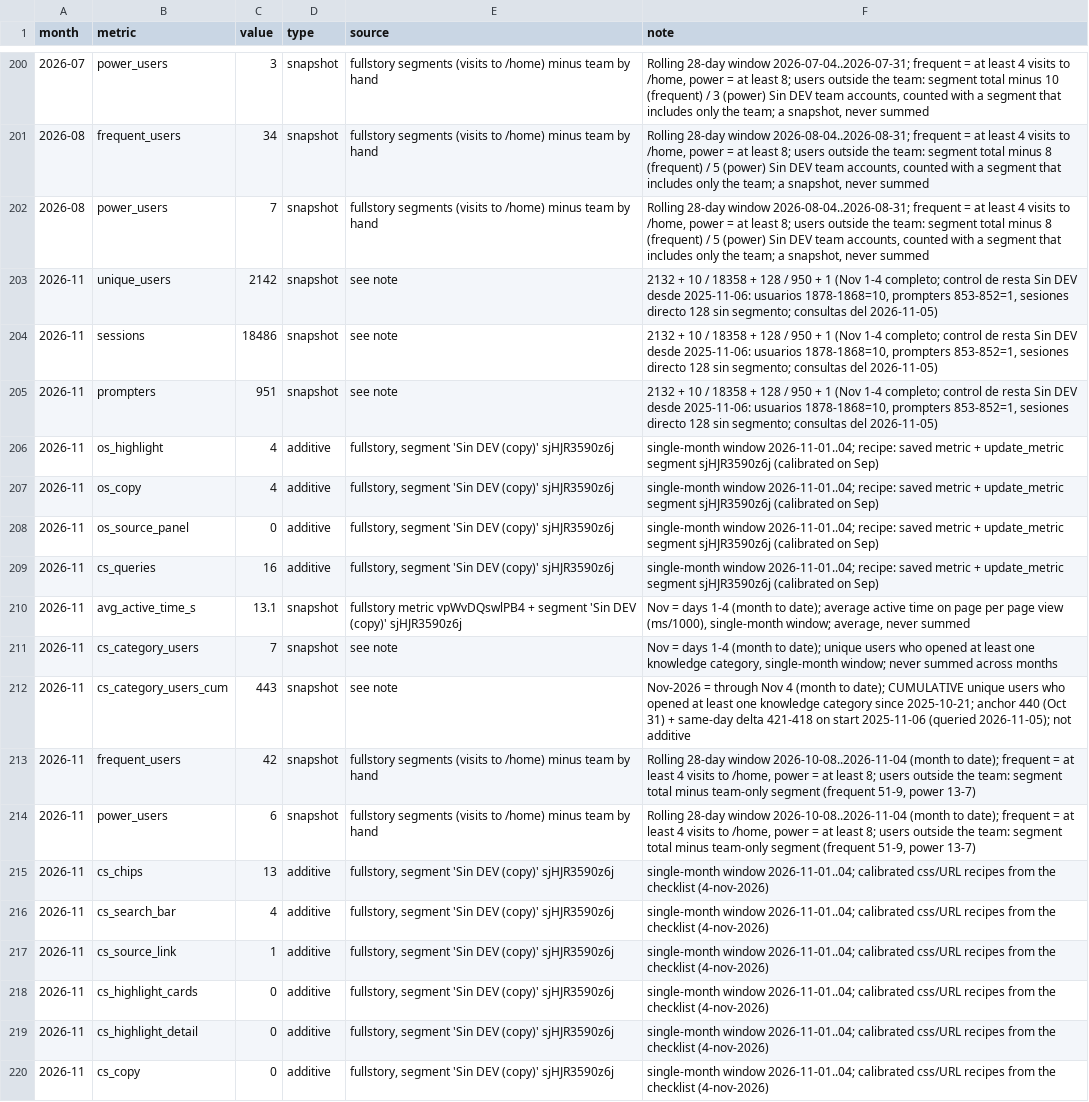
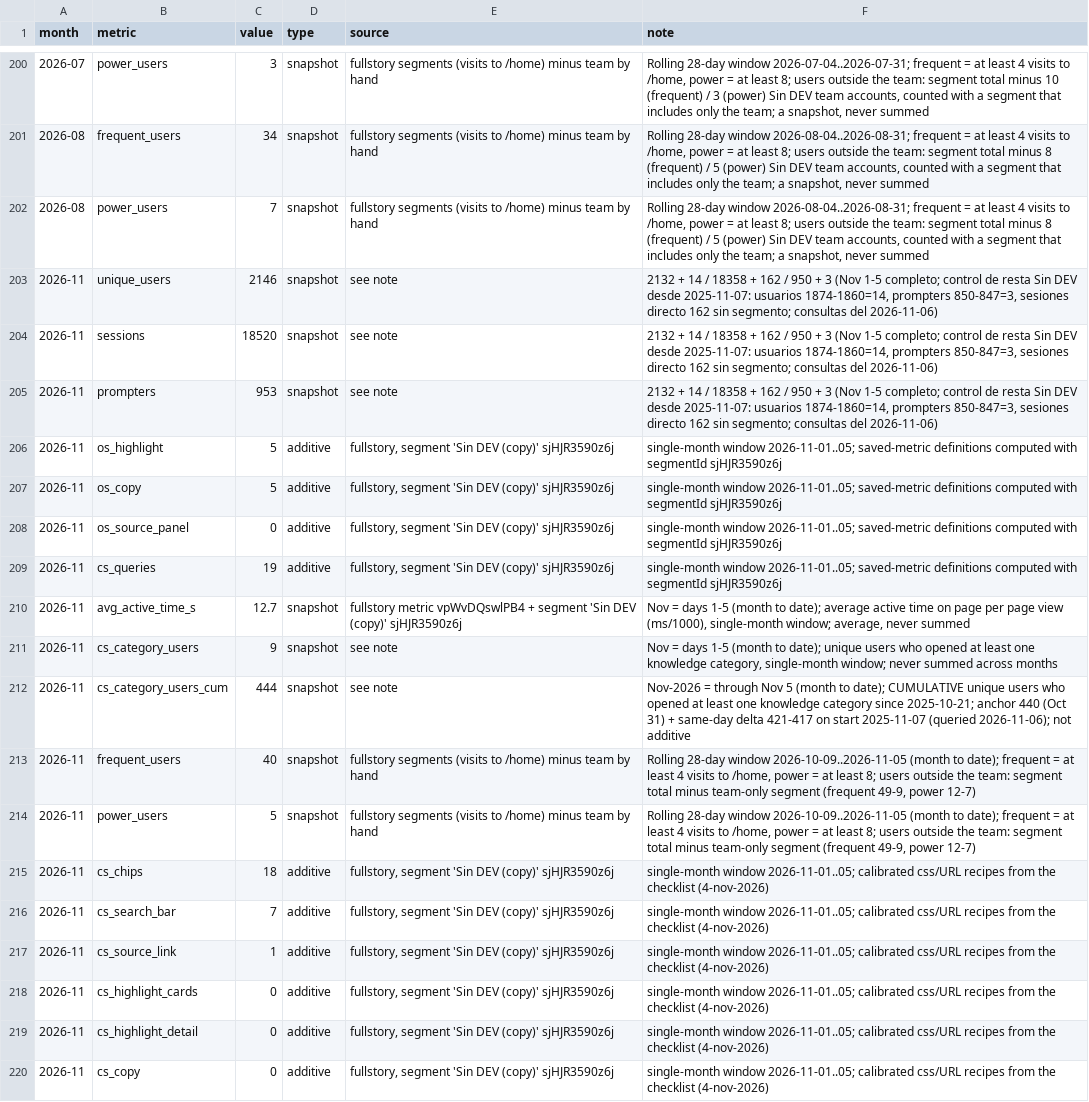
Before and after one commit to jimenasalinasg/KPsmoketest, a CSV file: data/kp_ledger.csv, drawn as a sheet; only a part is shown, gaps mark what is left out; the diff names each change by its address in the sheet, - before the commit and + after, or states it on an @@ line.

```diff
--- a/data/kp_ledger.csv
+++ b/data/kp_ledger.csv
-C203 (value): 2142
+C203 (value): 2146
-F203:F205 (note): 2132 + 10 / 18358 + 128 / 950 + 1 (Nov 1-4 completo; control de resta Sin DEV desde 2025-11-06: usuarios 1878-1868=10, prompters 853-852=1, sesiones directo 128 sin segmento; consultas del 2026-11-05)
+F203:F205 (note): 2132 + 14 / 18358 + 162 / 950 + 3 (Nov 1-5 completo; control de resta Sin DEV desde 2025-11-07: usuarios 1874-1860=14, prompters 850-847=3, sesiones directo 162 sin segmento; consultas del 2026-11-06)
-C204 (value): 18486
+C204 (value): 18520
-C205 (value): 951
+C205 (value): 953
-C206:C207 (value): 4
+C206:C207 (value): 5
-F206:F209 (note): single-month window 2026-11-01..04; recipe: saved metric + update_metric segment sjHJR3590z6j (calibrated on Sep)
+F206:F209 (note): single-month window 2026-11-01..05; saved-metric definitions computed with segmentId sjHJR3590z6j
-C209 (value): 16
+C209 (value): 19
-C210 (value): 13.1
+C210 (value): 12.7
-F210 (note): …= days 1-4 (month to…
+F210 (note): …= days 1-5 (month to…
-C211 (value): 7
+C211 (value): 9
-F211 (note): …= days 1-4 (month to…
+F211 (note): …= days 1-5 (month to…
-C212 (value): 443
+C212 (value): 444
-F212 (note): …through Nov 4 (month to date); CUMULATIVE unique users who opened at least one knowledge category since 2025-10-21; anchor 440 (Oct 31) + same-day delta 421-418 on start 2025-11-06 (queried 2026-11-05); not additive
+F212 (note): …through Nov 5 (month to date); CUMULATIVE unique users who opened at least one knowledge category since 2025-10-21; anchor 440 (Oct 31) + same-day delta 421-417 on start 2025-11-07 (queried 2026-11-06); not additive
-C213 (value): 42
+C213 (value): 40
-F213:F214 (note): …28-day window 2026-10-08..2026-11-04 (month to date); frequent = at least 4 visits to /home, power = at least 8; users outside the team: segment total minus team-only segment (frequent 51-9, power 13-7)
+F213:F214 (note): …28-day window 2026-10-09..2026-11-05 (month to date); frequent = at least 4 visits to /home, power = at least 8; users outside the team: segment total minus team-only segment (frequent 49-9, power 12-7)
-C214 (value): 6
+C214 (value): 5
-C215 (value): 13
+C215 (value): 18
-F215:F220 (note): single-month window 2026-11-01..04; calibrated css/URL…
+F215:F220 (note): single-month window 2026-11-01..05; calibrated css/URL…
-C216 (value): 4
+C216 (value): 7
```
Also changed, not shown: 2 other files.
